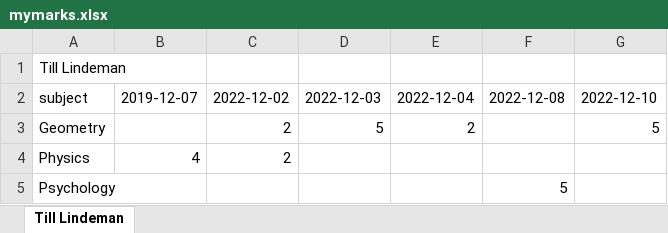
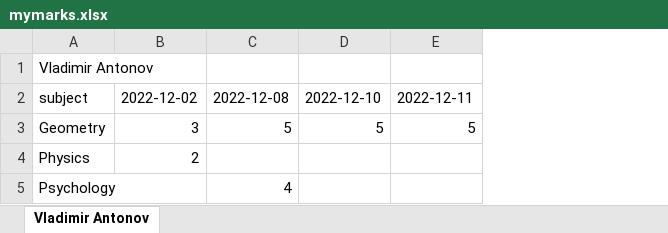
Before and after one commit to YoungMYN/Grading-System, an Excel workbook: mymarks.xlsx, sheet Vladimir Antonov, drawn as a sheet; values as stored, in another font and other column widths than the file's, no borders; removed rows and columns are numbered as before the commit, all else as after; the diff names each change by its address in the sheet, - before the commit and + after, or states it on an @@ line.

```diff
--- a/mymarks.xlsx (sheet Vladimir Antonov)
+++ b/mymarks.xlsx (sheet Vladimir Antonov)
-sheet tab: Till Lindeman
+sheet tab: Vladimir Antonov
-column B, rows 2-4: 2019-12-07 |  | 4
-column D, rows 2-3: 2022-12-03 | 5
-column E, rows 2-3: 2022-12-04 | 2
+column E, rows 2-3: 2022-12-11 | 5
-A1: Till Lindeman
+A1: Vladimir Antonov
-B3: 2
+B3: 3
-C3: (empty)
+C3: 5
-C5: 5
+C5: 4
```
Also changed, not shown: stat.xlsx, 10 other files.
